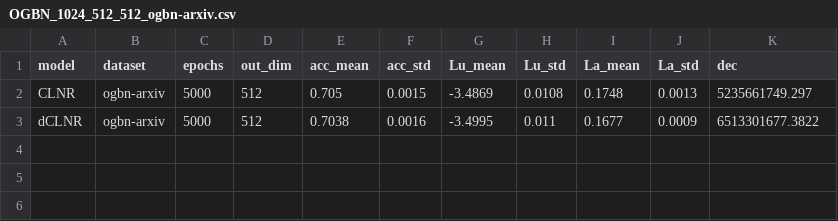
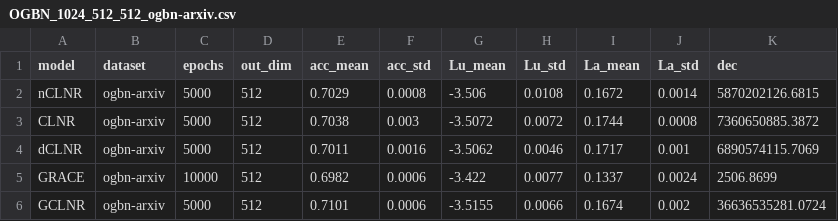
Before and after one commit to IlgeeHong/CLNR-working, a CSV file: Ours/ccc/results/OGBN_1024_512_512_ogbn-arxiv.csv, drawn as a sheet.

```diff
--- a/Ours/ccc/results/OGBN_1024_512_512_ogbn-arxiv.csv
+++ b/Ours/ccc/results/OGBN_1024_512_512_ogbn-arxiv.csv
@@ -1,3 +1,6 @@
 model,dataset,epochs,out_dim,acc_mean,acc_std,Lu_mean,Lu_std,La_mean,La_std,dec
-CLNR,ogbn-arxiv,5000,512,0.705,0.0015,-3.4869,0.0108,0.1748,0.0013,5235661749.297
-dCLNR,ogbn-arxiv,5000,512,0.7038,0.0016,-3.4995,0.011,0.1677,0.0009,6513301677.3822
+nCLNR,ogbn-arxiv,5000,512,0.7029,0.0008,-3.506,0.0108,0.1672,0.0014,5870202126.6815
+CLNR,ogbn-arxiv,5000,512,0.7038,0.003,-3.5072,0.0072,0.1744,0.0008,7360650885.3872
+dCLNR,ogbn-arxiv,5000,512,0.7011,0.0016,-3.5062,0.0046,0.1717,0.001,6890574115.7069
+GRACE,ogbn-arxiv,10000,512,0.6982,0.0006,-3.422,0.0077,0.1337,0.0024,2506.8699
+GCLNR,ogbn-arxiv,5000,512,0.7101,0.0006,-3.5155,0.0066,0.1674,0.002,36636535281.0724
```
Also changed, not shown: 3 other files.
